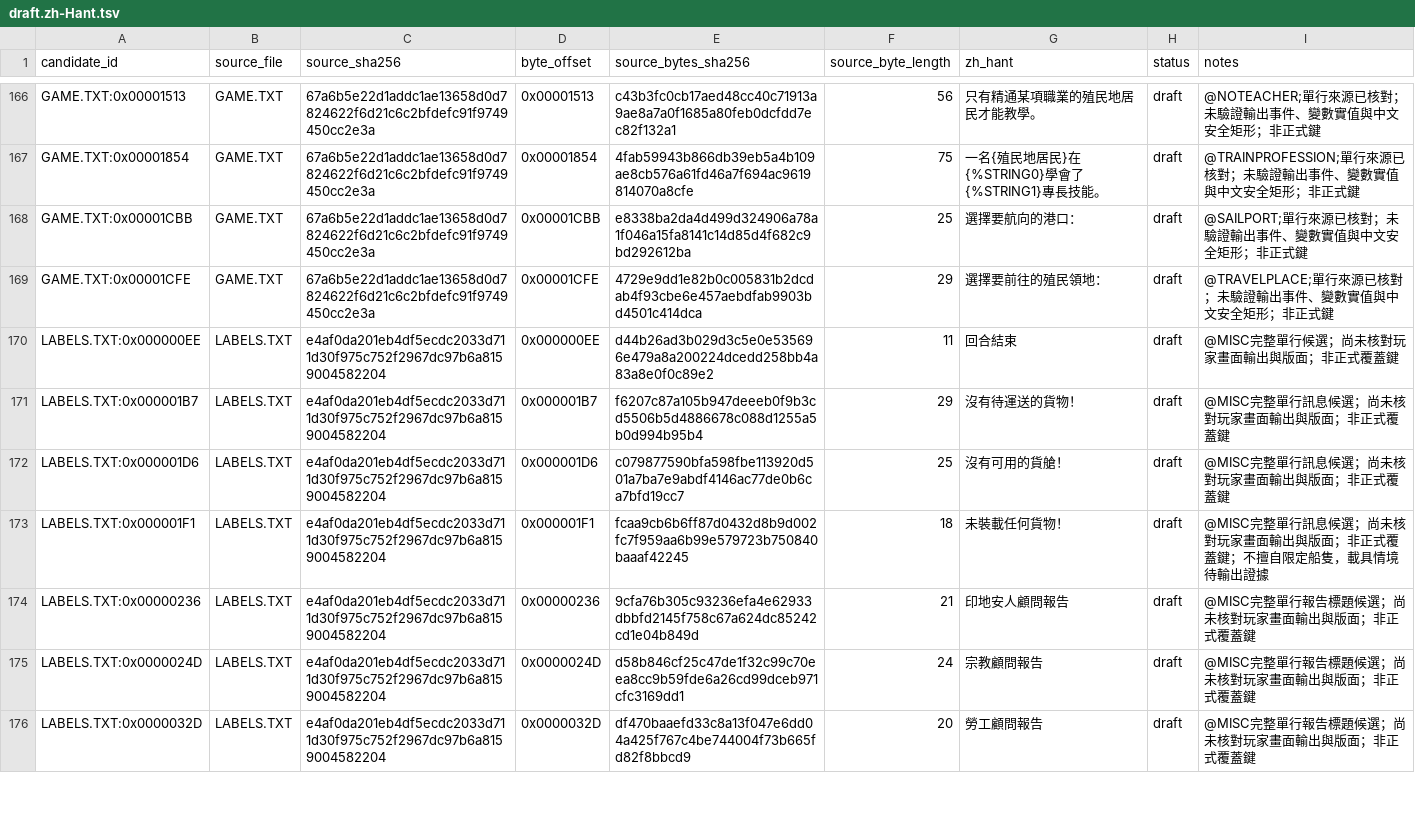
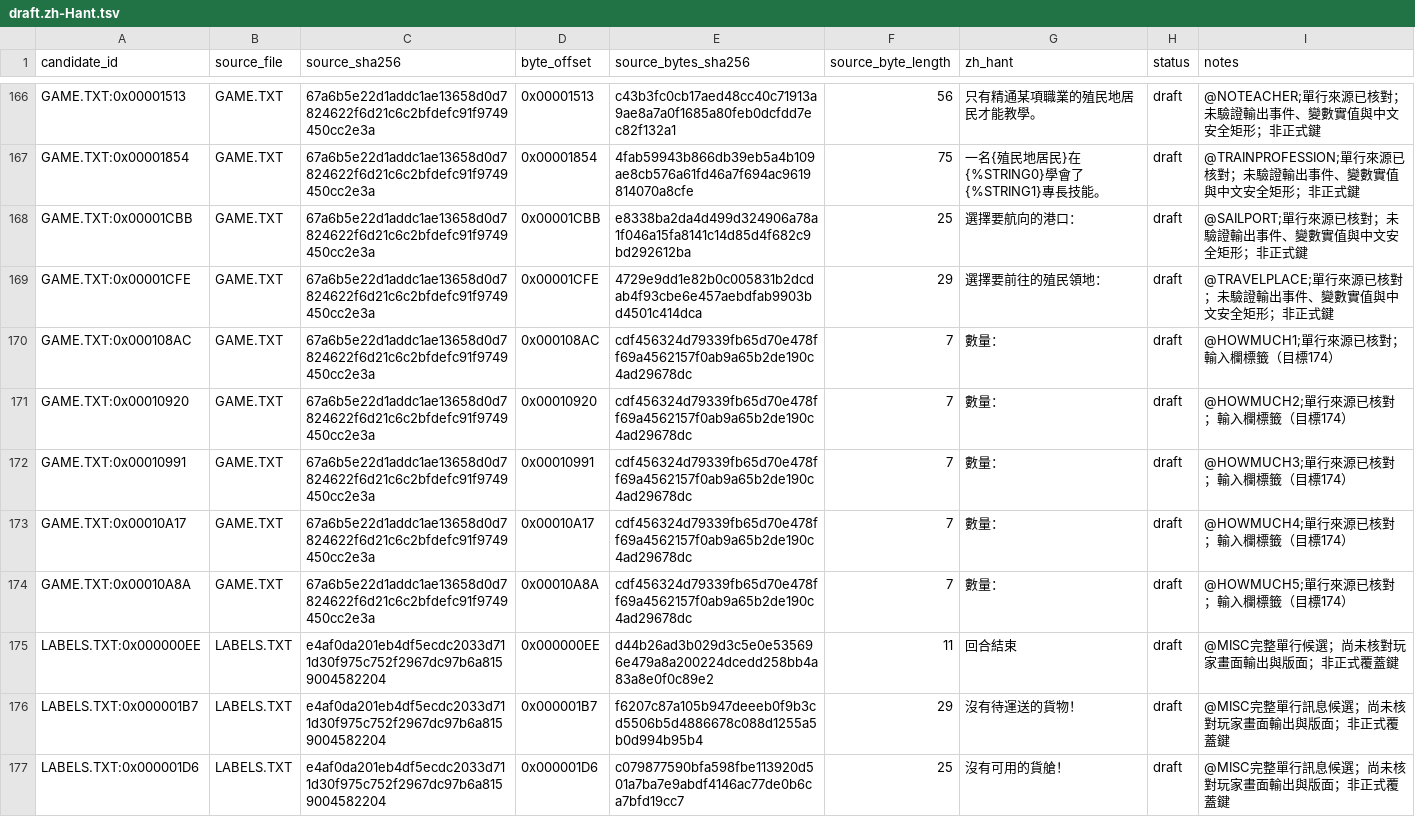
Before and after one commit to wicanr2/colonization_cht, a TSV file: text/draft.zh-Hant.tsv, drawn as a sheet; only a part is shown, gaps mark what is left out; the shorter side is filled out with more unchanged rows; the diff names each change by its address in the sheet, - before the commit and + after, or states it on an @@ line.

```diff
--- a/text/draft.zh-Hant.tsv
+++ b/text/draft.zh-Hant.tsv
+row 170: GAME.TXT:0x000108AC | GAME.TXT | 67a6b5e22d1addc1ae13658d0d7824622f6d21c6c2bfdefc91f9749450cc2e3a | 0x000108AC | cdf456324d79339fb65d70e478ff69a4562157f0ab9a65b2de190c4ad29678dc | 7 | 數量： | draft | @HOWMUCH1;單行來源已核對；輸入欄標籤（目標174）
+row 171: GAME.TXT:0x00010920 | GAME.TXT | 67a6b5e22d1addc1ae13658d0d7824622f6d21c6c2bfdefc91f9749450cc2e3a | 0x00010920 | cdf456324d79339fb65d70e478ff69a4562157f0ab9a65b2de190c4ad29678dc | 7 | 數量： | draft | @HOWMUCH2;單行來源已核對；輸入欄標籤（目標174）
+row 172: GAME.TXT:0x00010991 | GAME.TXT | 67a6b5e22d1addc1ae13658d0d7824622f6d21c6c2bfdefc91f9749450cc2e3a | 0x00010991 | cdf456324d79339fb65d70e478ff69a4562157f0ab9a65b2de190c4ad29678dc | 7 | 數量： | draft | @HOWMUCH3;單行來源已核對；輸入欄標籤（目標174）
+row 173: GAME.TXT:0x00010A17 | GAME.TXT | 67a6b5e22d1addc1ae13658d0d7824622f6d21c6c2bfdefc91f9749450cc2e3a | 0x00010A17 | cdf456324d79339fb65d70e478ff69a4562157f0ab9a65b2de190c4ad29678dc | 7 | 數量： | draft | @HOWMUCH4;單行來源已核對；輸入欄標籤（目標174）
+row 174: GAME.TXT:0x00010A8A | GAME.TXT | 67a6b5e22d1addc1ae13658d0d7824622f6d21c6c2bfdefc91f9749450cc2e3a | 0x00010A8A | cdf456324d79339fb65d70e478ff69a4562157f0ab9a65b2de190c4ad29678dc | 7 | 數量： | draft | @HOWMUCH5;單行來源已核對；輸入欄標籤（目標174）
```
Also changed, not shown: text/census-map.tsv, 20 other files.
